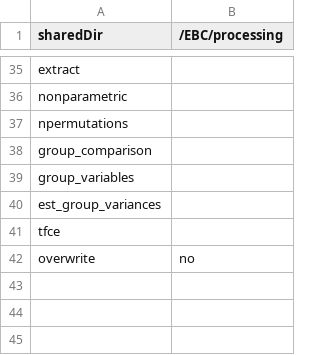
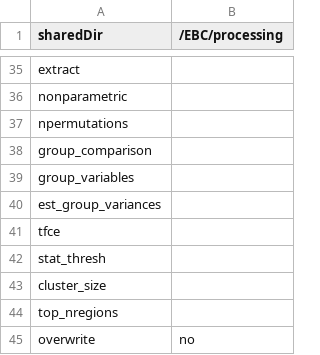
Before and after one commit to hrichardsonlab/fmri-analysis, a TSV file: files/config_files/config-study_template.tsv, drawn as a sheet; only a part is shown, gaps mark what is left out.

```diff
--- a/files/config_files/config-study_template.tsv
+++ b/files/config_files/config-study_template.tsv
@@ -41,2 +41,5 @@ est_group_variances
 tfce	
+stat_thresh	
+cluster_size	
+top_nregions	
 overwrite	no
```
Also changed, not shown: files/config_files/config-pixar_ToM-pain.tsv, files/config_files/config-pixar_mind-body.tsv.
